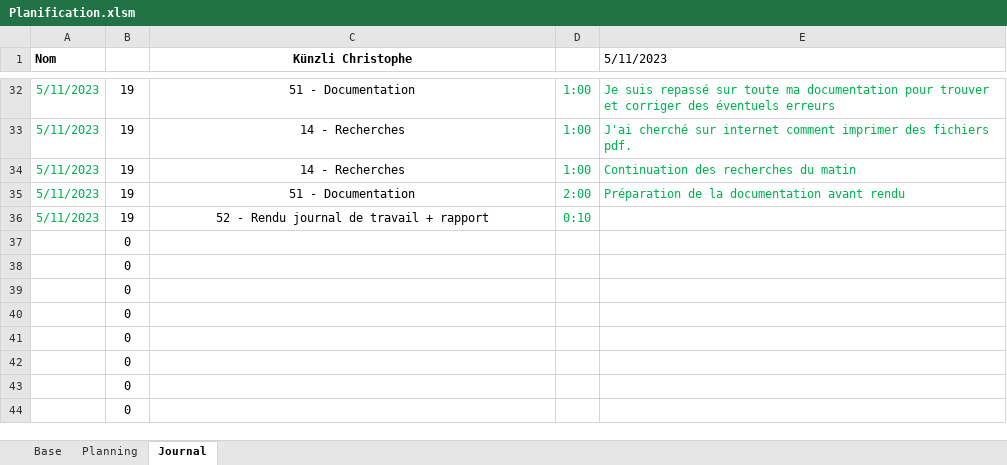
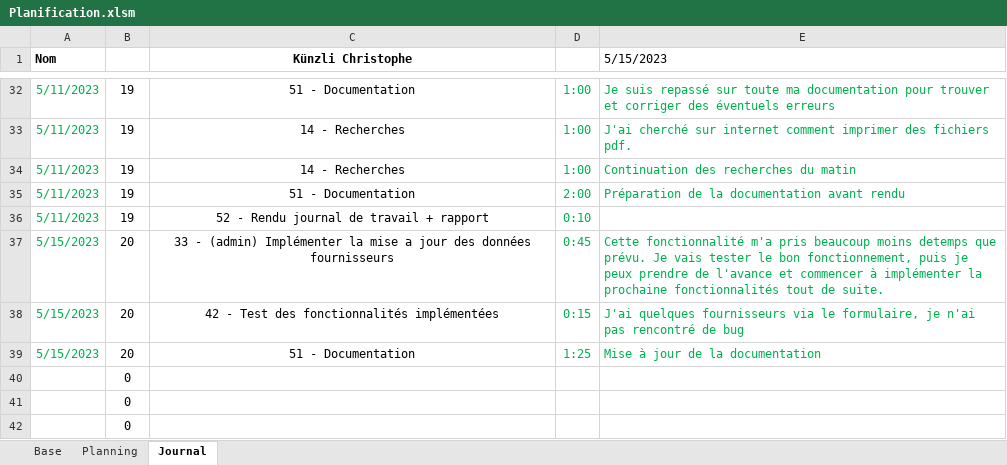
Before and after one commit to ChristopheKunzli/Gestionnaire-factures, an Excel workbook: Documentation/Planification.xlsm, sheet Journal, drawn as a sheet; only a part is shown, gaps mark what is left out; the shorter side is filled out with more unchanged rows; values as stored, in another font and other column widths than the file's, no borders; charts and pictures not drawn; removed rows and columns are numbered as before the commit, all else as after; the diff names each change by its address in the sheet, - before the commit and + after, or states it on an @@ line.

Commit message:
Update JDT

```diff
--- a/Documentation/Planification.xlsm (sheet Journal)
+++ b/Documentation/Planification.xlsm (sheet Journal)
-E1: 5/11/2023
+E1: 5/15/2023
-row 37:  | 0
-row 38:  | 0
-row 39:  | 0
+row 37: 5/15/2023 | 20 | 33 - (admin) Implémenter la mise a jour des données fournisseurs | 0:45 | Cette fonctionnalité m'a pris beaucoup moins detemps que prévu. Je vais tester le bon fonctionnement, puis je peux prendre de l'avance et commencer à implémenter la prochaine fonctionnalités tout de suite.
+row 38: 5/15/2023 | 20 | 42 - Test des fonctionnalités implémentées | 0:15 | J'ai quelques fournisseurs via le formulaire, je n'ai pas rencontré de bug
+row 39: 5/15/2023 | 20 | 51 - Documentation | 1:25 | Mise à jour de la documentation
```
Also changed, not shown: sheet Planning.
